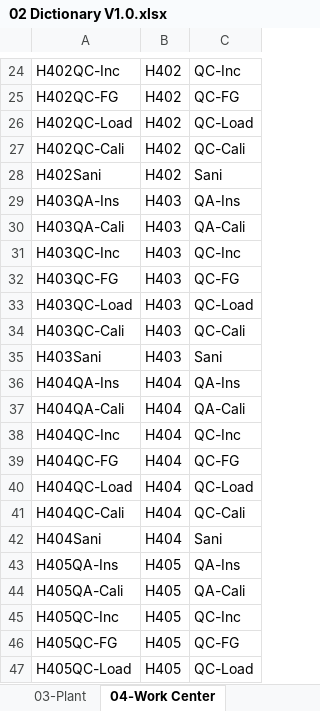
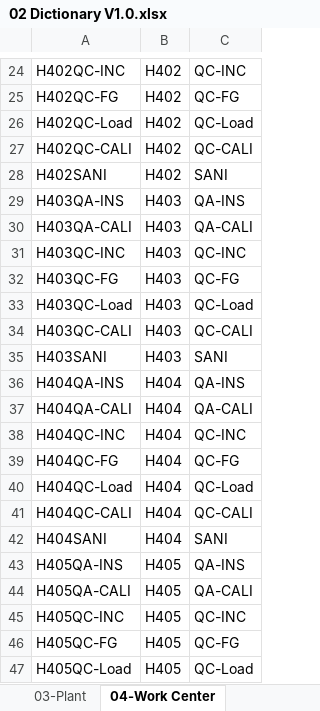
Before and after one commit to noxfate/narmnarmz-tools, an Excel workbook: resource/Dict/02 Dictionary V1.0.xlsx, sheet 04-Work Center, drawn as a sheet; only a part is shown, gaps mark what is left out; values as stored, in another font and other column widths than the file's, no borders; removed rows and columns are numbered as before the commit, all else as after; the diff covers the shown part only; the diff names each change by its address in the sheet, - before the commit and + after, or states it on an @@ line.

Commit message:
edit uppercase for work center

```diff
--- a/resource/Dict/02 Dictionary V1.0.xlsx (sheet 04-Work Center)
+++ b/resource/Dict/02 Dictionary V1.0.xlsx (sheet 04-Work Center)
-A24: H402QC-Inc
+A24: H402QC-INC
-C24: QC-Inc
+C24: QC-INC
-A27: H402QC-Cali
+A27: H402QC-CALI
-C27: QC-Cali
+C27: QC-CALI
-row 28: H402Sani | H402 | Sani
+row 28: H402SANI | H402 | SANI
-A29: H403QA-Ins
+A29: H403QA-INS
-C29: QA-Ins
+C29: QA-INS
-A30: H403QA-Cali
+A30: H403QA-CALI
-C30: QA-Cali
+C30: QA-CALI
-A31: H403QC-Inc
+A31: H403QC-INC
-C31: QC-Inc
+C31: QC-INC
-A34: H403QC-Cali
+A34: H403QC-CALI
-C34: QC-Cali
+C34: QC-CALI
-row 35: H403Sani | H403 | Sani
+row 35: H403SANI | H403 | SANI
-A36: H404QA-Ins
+A36: H404QA-INS
-C36: QA-Ins
+C36: QA-INS
-A37: H404QA-Cali
+A37: H404QA-CALI
-C37: QA-Cali
+C37: QA-CALI
-A38: H404QC-Inc
+A38: H404QC-INC
-C38: QC-Inc
+C38: QC-INC
-A41: H404QC-Cali
+A41: H404QC-CALI
-C41: QC-Cali
+C41: QC-CALI
-row 42: H404Sani | H404 | Sani
+row 42: H404SANI | H404 | SANI
-A43: H405QA-Ins
+A43: H405QA-INS
-C43: QA-Ins
+C43: QA-INS
-A44: H405QA-Cali
+A44: H405QA-CALI
-C44: QA-Cali
+C44: QA-CALI
-A45: H405QC-Inc
+A45: H405QC-INC
-C45: QC-Inc
+C45: QC-INC
```
Also changed, not shown: 21 added rows, 21 removed rows and 156 edited cells elsewhere in this sheet, sheet 09-Method, sheet 05-Insp point, formulas that keep their value, 4 other files.
